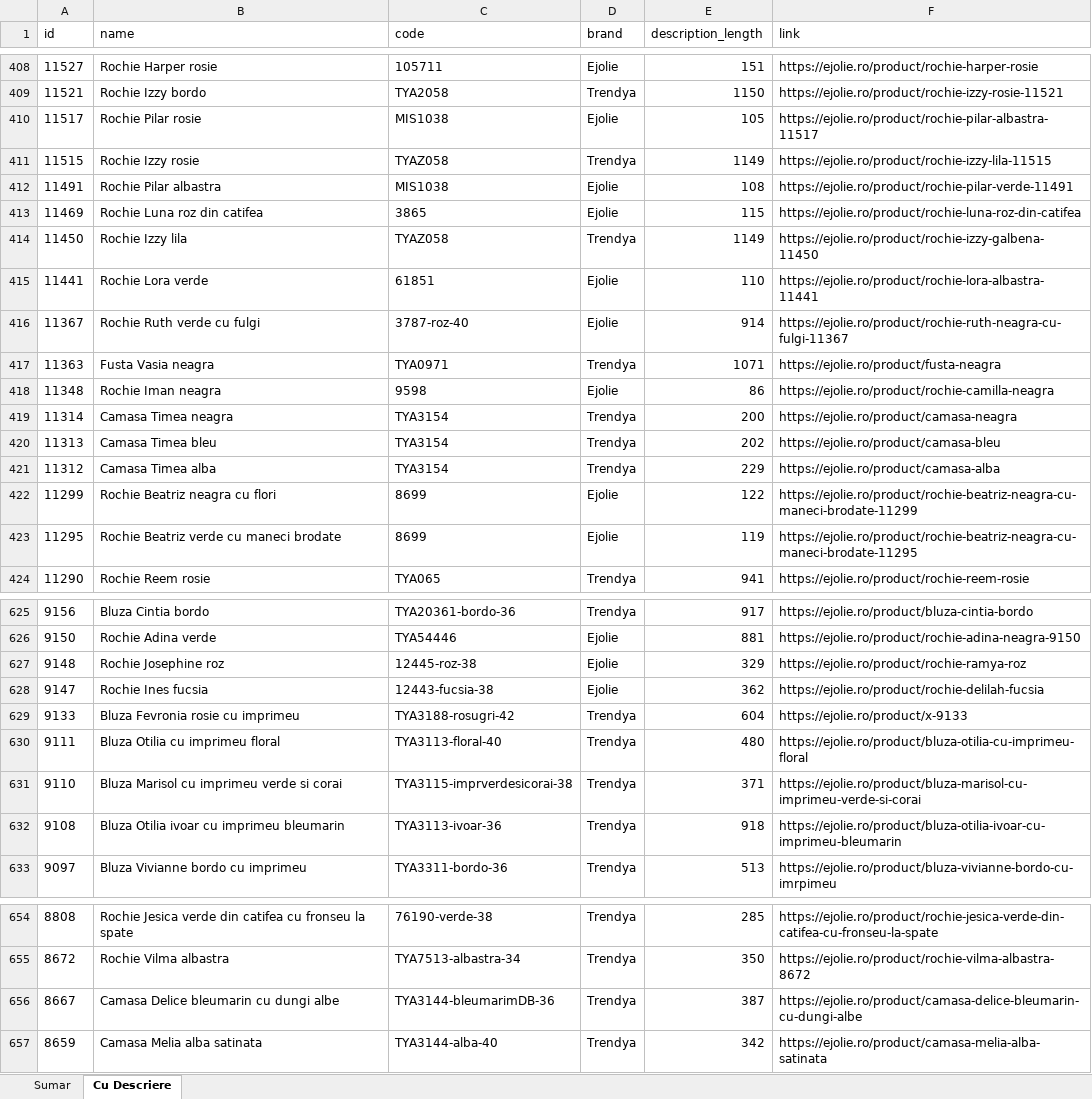
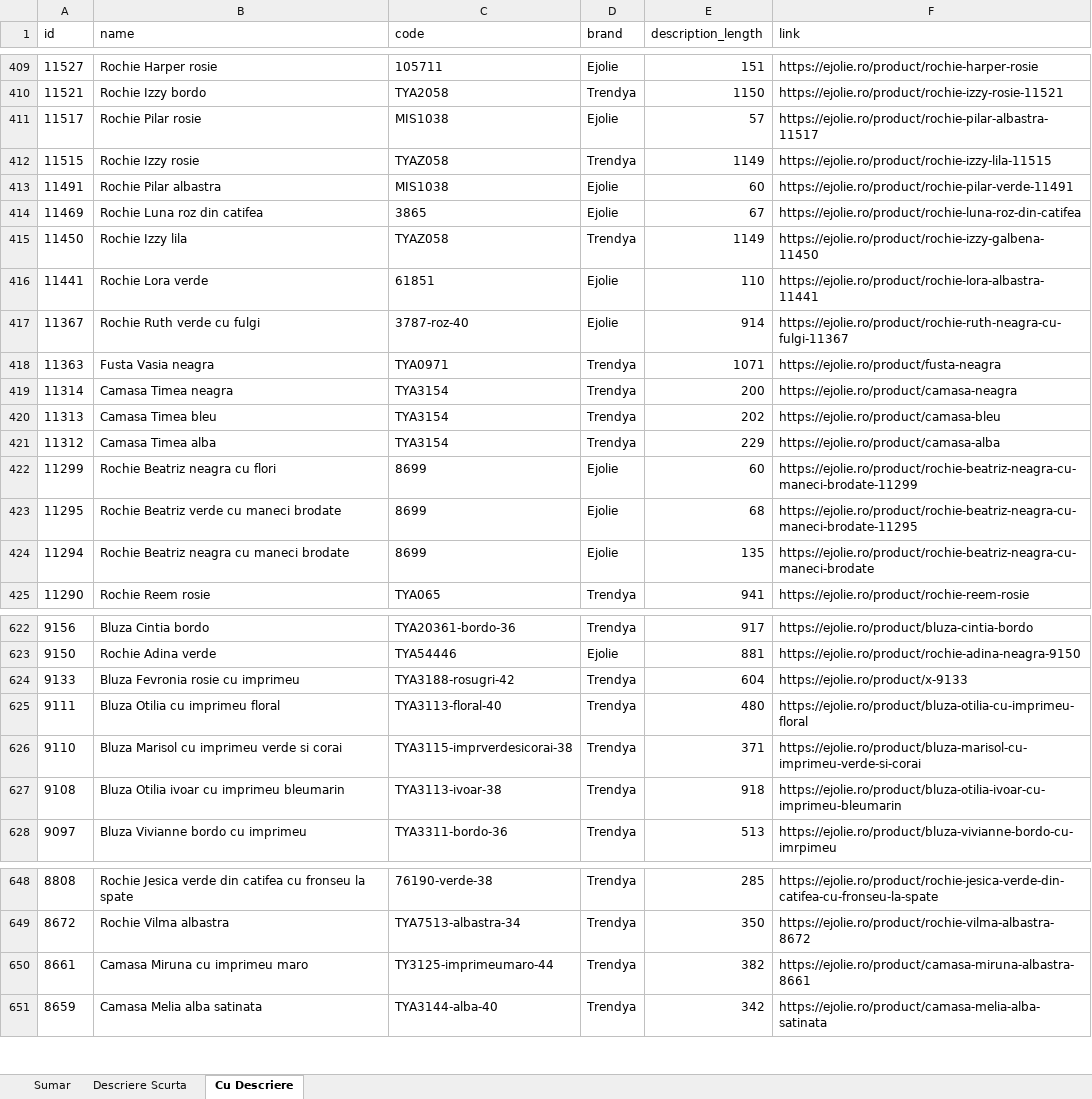
Before and after one commit to alextdr2016-ux/ejolie-openclaw-agent, an Excel workbook: ejolie-sales/scripts/scan_descriptions.xlsx, sheet Cu Descriere, drawn as a sheet; only a part is shown, gaps mark what is left out; values as stored, in another font and other column widths than the file's, no borders; removed rows and columns are numbered as before the commit, all else as after; the diff covers the shown part only; the diff names each change by its address in the sheet, - before the commit and + after, or states it on an @@ line.

```diff
--- a/ejolie-sales/scripts/scan_descriptions.xlsx (sheet Cu Descriere)
+++ b/ejolie-sales/scripts/scan_descriptions.xlsx (sheet Cu Descriere)
+sheet tab: Descriere Scurta
-E411 (description_length): 105
+E411 (description_length): 57
-E413 (description_length): 108
+E413 (description_length): 60
-E414 (description_length): 115
+E414 (description_length): 67
-row 418: 11348 | Rochie Iman neagra | 9598 | Ejolie | 86 | https://ejolie.ro/product/rochie-camilla-neagra
-E422 (description_length): 122
+E422 (description_length): 60
-E423 (description_length): 119
+E423 (description_length): 68
+row 424: 11294 | Rochie Beatriz neagra cu maneci brodate | 8699 | Ejolie | 135 | https://ejolie.ro/product/rochie-beatriz-neagra-cu-maneci-brodate
-row 627: 9148 | Rochie Josephine roz | 12445-roz-38 | Ejolie | 329 | https://ejolie.ro/product/rochie-ramya-roz
-row 628: 9147 | Rochie Ines fucsia | 12443-fucsia-38 | Ejolie | 362 | https://ejolie.ro/product/rochie-delilah-fucsia
-C627 (code): TYA3113-ivoar-36
+C627 (code): TYA3113-ivoar-38
-row 656: 8667 | Camasa Delice bleumarin cu dungi albe | TYA3144-bleumarimDB-36 | Trendya | 387 | https://ejolie.ro/product/camasa-delice-bleumarin-cu-dungi-albe
+row 650: 8661 | Camasa Miruna cu imprimeu maro | TY3125-imprimeumaro-44 | Trendya | 382 | https://ejolie.ro/product/camasa-miruna-albastra-8661
```
Also changed, not shown: 2 added rows, 7 removed rows and 15 edited cells elsewhere in this sheet, sheet Sumar, 8 other files.
